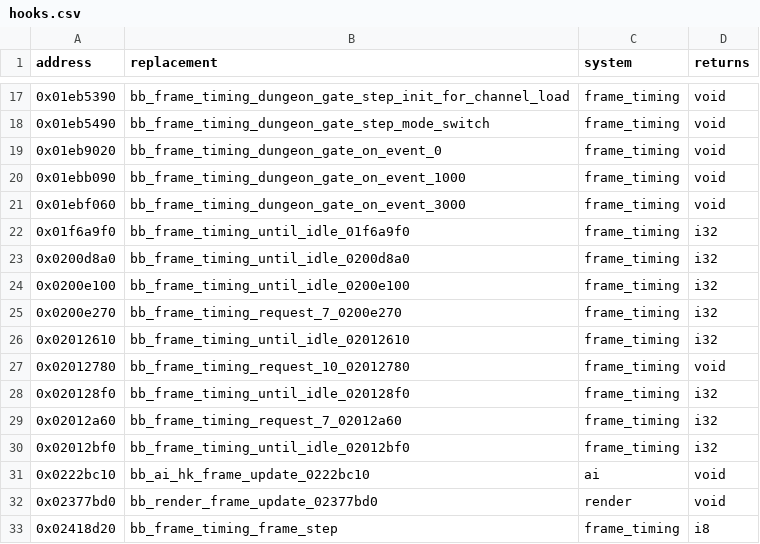
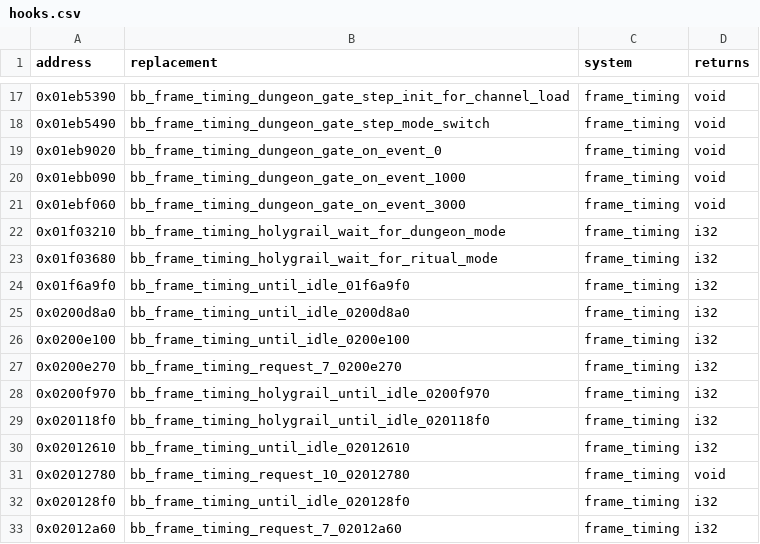
Before and after one commit to EzequielRindello/Paleblood, a CSV file: game/hooks.csv, drawn as a sheet; only a part is shown, gaps mark what is left out; the shorter side is filled out with more unchanged rows.

```diff
--- a/game/hooks.csv
+++ b/game/hooks.csv
@@ -21,2 +21,4 @@ address,replacement,system,returns
 0x01ebf060,bb_frame_timing_dungeon_gate_on_event_3000,frame_timing,void
+0x01f03210,bb_frame_timing_holygrail_wait_for_dungeon_mode,frame_timing,i32
+0x01f03680,bb_frame_timing_holygrail_wait_for_ritual_mode,frame_timing,i32
 0x01f6a9f0,bb_frame_timing_until_idle_01f6a9f0,frame_timing,i32
@@ -25,2 +27,4 @@ address,replacement,system,returns
 0x0200e270,bb_frame_timing_request_7_0200e270,frame_timing,i32
+0x0200f970,bb_frame_timing_holygrail_until_idle_0200f970,frame_timing,i32
+0x020118f0,bb_frame_timing_holygrail_until_idle_020118f0,frame_timing,i32
 0x02012610,bb_frame_timing_until_idle_02012610,frame_timing,i32
```
Also changed, not shown: symbols/functions.csv, symbols/reviews.csv, 6 other files.
